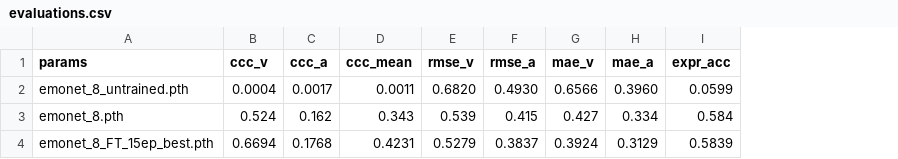
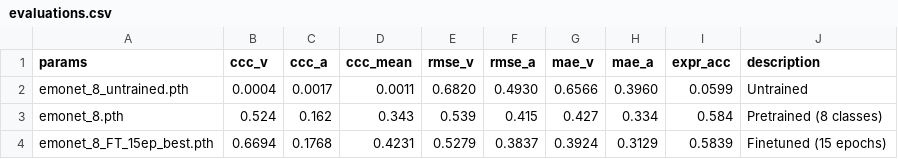
Before and after one commit to MattThePerson/emonet-fine-tuning, a CSV file: data/emodataset/evaluations.csv, drawn as a sheet; the diff names each change by its address in the sheet, - before the commit and + after, or states it on an @@ line.

Commit message:
tweaked evaluations graphing

```diff
--- a/data/emodataset/evaluations.csv
+++ b/data/emodataset/evaluations.csv
+column J (description), rows 2-4: Untrained | Pretrained (8 classes) | Finetuned (15 epochs)
```
Also changed, not shown: 2 other files.
